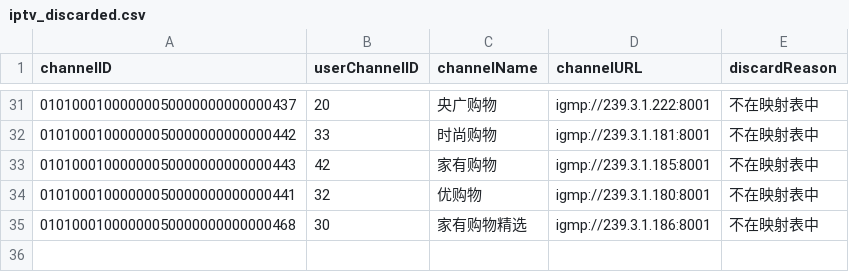
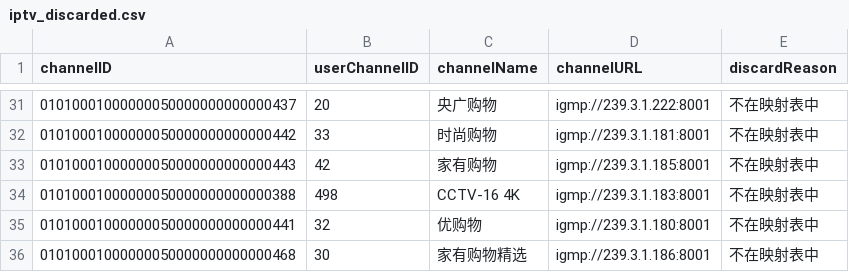
Before and after one commit to davchien/get_iptv_data, a CSV file: iptv_discarded.csv, drawn as a sheet; only a part is shown, gaps mark what is left out; the diff names each change by its address in the sheet, - before the commit and + after, or states it on an @@ line.

```diff
--- a/iptv_discarded.csv
+++ b/iptv_discarded.csv
+row 34: 01010001000000050000000000000388 | 498 | CCTV-16 4K | igmp://239.3.1.183:8001 | 不在映射表中
```
Also changed, not shown: channel_mapping_utf8.csv, 3 other files.
